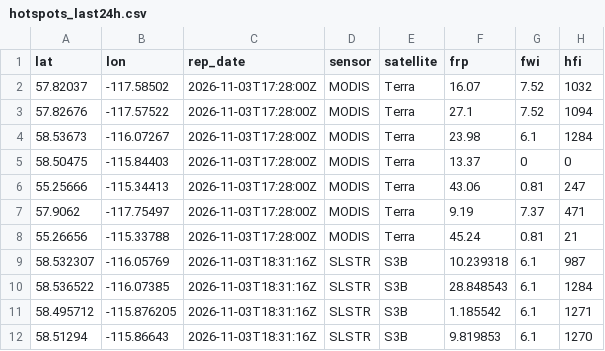
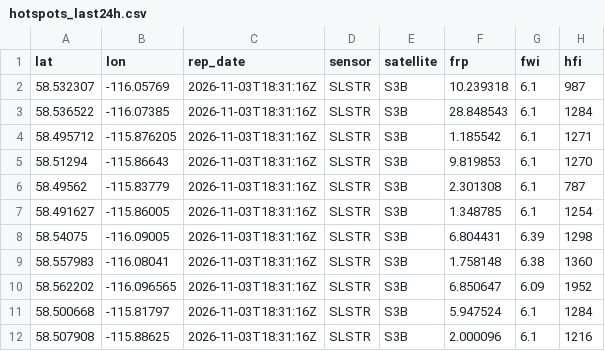
Before and after one commit to maymankhan1-web/alberta-wildfire-tracker, a CSV file: data/hotspots_last24h.csv, drawn as a sheet; only a part is shown; the shorter side is filled out with more unchanged rows.

```diff
--- a/data/hotspots_last24h.csv
+++ b/data/hotspots_last24h.csv
@@ -1,9 +1,2 @@
 lat,lon,rep_date,sensor,satellite,frp,fwi,hfi
-57.82037,-117.58502,2026-11-03T17:28:00Z,MODIS,Terra,16.07,7.52,1032
-57.82676,-117.57522,2026-11-03T17:28:00Z,MODIS,Terra,27.1,7.52,1094
-58.53673,-116.07267,2026-11-03T17:28:00Z,MODIS,Terra,23.98,6.1,1284
-58.50475,-115.84403,2026-11-03T17:28:00Z,MODIS,Terra,13.37,0,0
-55.25666,-115.34413,2026-11-03T17:28:00Z,MODIS,Terra,43.06,0.81,247
-57.9062,-117.75497,2026-11-03T17:28:00Z,MODIS,Terra,9.19,7.37,471
-55.26656,-115.33788,2026-11-03T17:28:00Z,MODIS,Terra,45.24,0.81,21
 58.532307,-116.05769,2026-11-03T18:31:16Z,SLSTR,S3B,10.239318,6.1,987
```
Also changed, not shown: 1 other file.
